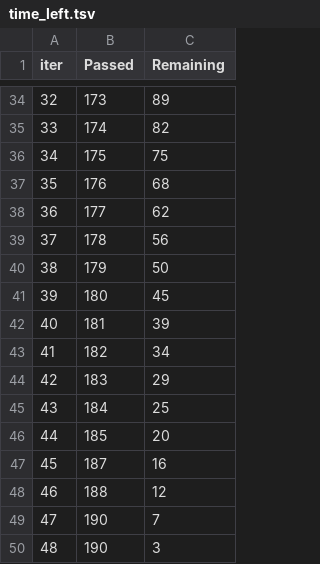
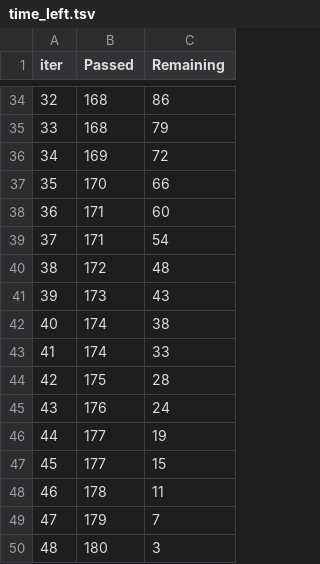
Before and after one commit to abdulbari80/End-to-end-production-Machine-Learning-and-MLOps, a TSV file: catboost_info/time_left.tsv, drawn as a sheet; only a part is shown, gaps mark what is left out; the diff covers the shown part only.

```diff
--- a/catboost_info/time_left.tsv
+++ b/catboost_info/time_left.tsv
@@ -34,17 +34,17 @@ iter	Passed	Remaining
-32	173	89
-33	174	82
-34	175	75
-35	176	68
-36	177	62
-37	178	56
-38	179	50
-39	180	45
-40	181	39
-41	182	34
-42	183	29
-43	184	25
-44	185	20
-45	187	16
-46	188	12
-47	190	7
-48	190	3
+32	168	86
+33	168	79
+34	169	72
+35	170	66
+36	171	60
+37	171	54
+38	172	48
+39	173	43
+40	174	38
+41	174	33
+42	175	28
+43	176	24
+44	177	19
+45	177	15
+46	178	11
+47	179	7
+48	180	3
```
Also changed, not shown: 65 edited cells elsewhere in this file, 15 other files.
